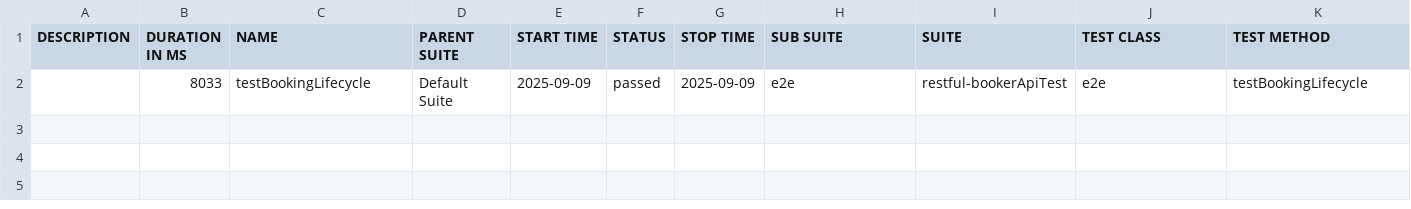
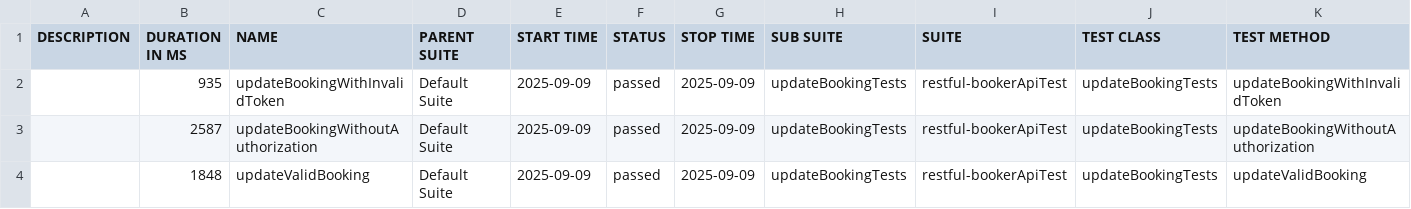
Before and after one commit to TagAutomationTest/RestfulBookerAPIs-TestAutomationRepo, a CSV file: test-outputs/allure-report/data/suites.csv, drawn as a sheet.

Commit message:
Add updateBookingTests.class update RestClient.class (add withAuth() function)

```diff
--- a/test-outputs/allure-report/data/suites.csv
+++ b/test-outputs/allure-report/data/suites.csv
@@ -1,2 +1,4 @@
 "DESCRIPTION","DURATION IN MS","NAME","PARENT SUITE","START TIME","STATUS","STOP TIME","SUB SUITE","SUITE","TEST CLASS","TEST METHOD"
-"","8033","testBookingLifecycle","Default Suite","2025-09-09","passed","2025-09-09","e2e","restful-bookerApiTest","e2e","testBookingLifecycle"
+"","935","updateBookingWithInvalidToken","Default Suite","2025-09-09","passed","2025-09-09","updateBookingTests","restful-bookerApiTest","updateBookingTests","updateBookingWithInvalidToken"
+"","2587","updateBookingWithoutAuthorization","Default Suite","2025-09-09","passed","2025-09-09","updateBookingTests","restful-bookerApiTest","updateBookingTests","updateBookingWithoutAuthorization"
+"","1848","updateValidBooking","Default Suite","2025-09-09","passed","2025-09-09","updateBookingTests","restful-bookerApiTest","updateBookingTests","updateValidBooking"
```
Also changed, not shown: 29 other files.
